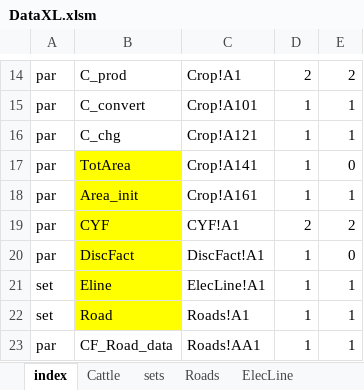
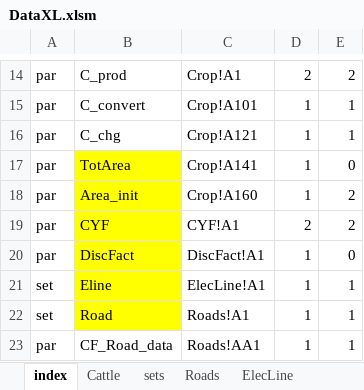
Before and after one commit to ssriram1992/Food, an Excel workbook: NewModel/Data/DataXL.xlsm, sheet index, drawn as a sheet; only a part is shown, gaps mark what is left out; values as stored, in another font and other column widths than the file's, no borders; the diff names each change by its address in the sheet, - before the commit and + after, or states it on an @@ line.

```diff
--- a/NewModel/Data/DataXL.xlsm (sheet index)
+++ b/NewModel/Data/DataXL.xlsm (sheet index)
-C18: Crop!A161
+C18: Crop!A160
-E18: 1
+E18: 2
```
Also changed, not shown: sheet DemInt, sheet DemSlope, sheet Crop, sheet aFAO, sheet Roads, sheet Cattle, 2 more sheets, formulas that keep their value, NewModel/Data/DataXL1y.xlsm.
